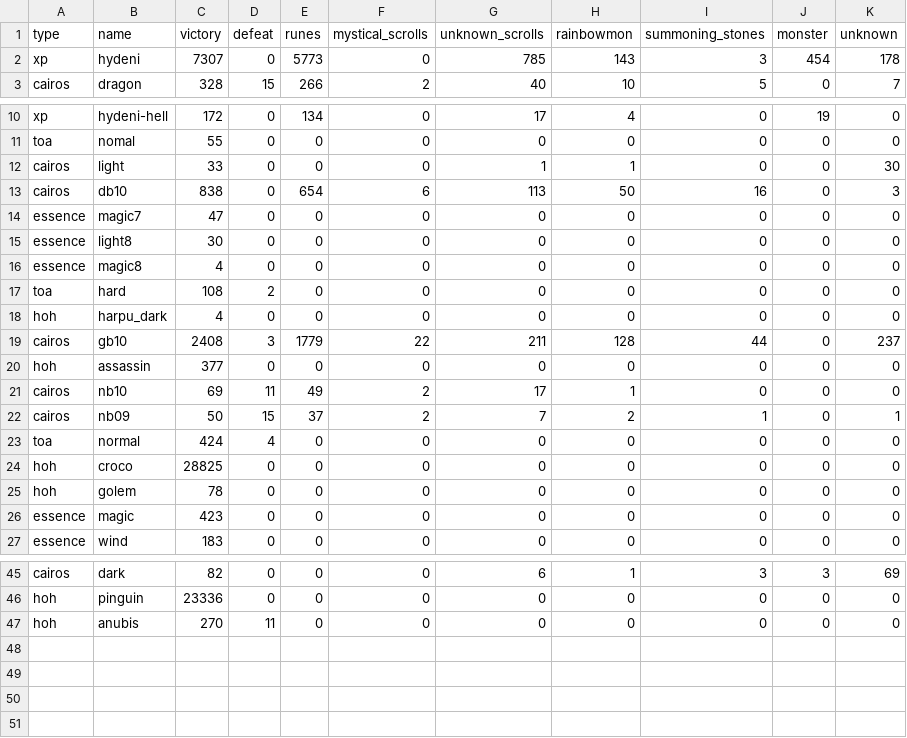
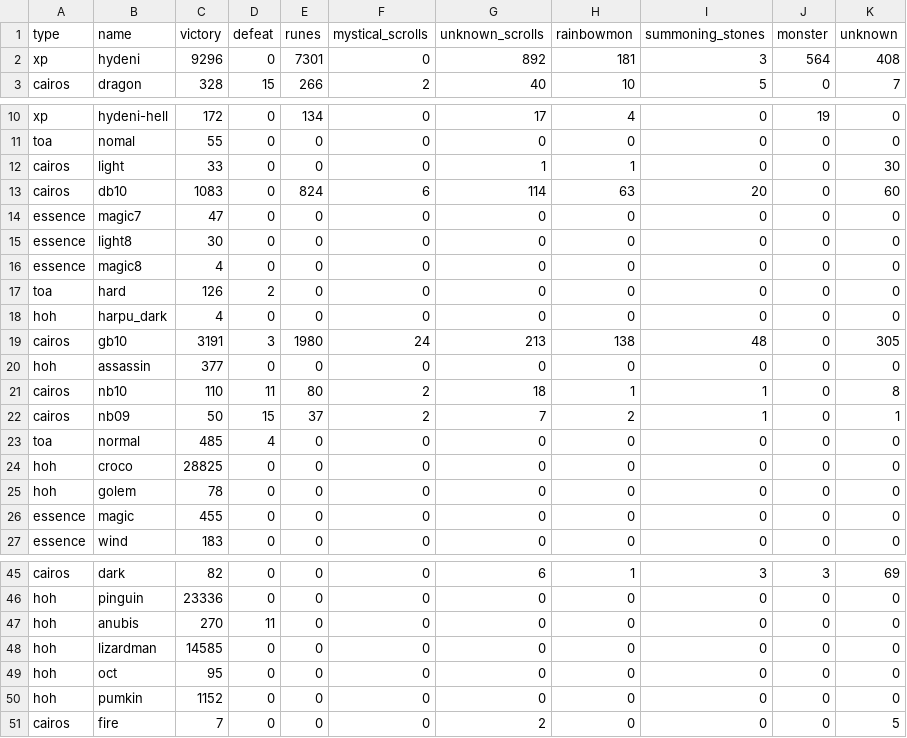
Before and after one commit to starcraft04/swauto, a CSV file: runefarming_stats.csv, drawn as a sheet; only a part is shown, gaps mark what is left out; the diff covers the shown part only.

```diff
--- a/runefarming_stats.csv
+++ b/runefarming_stats.csv
@@ -1,3 +1,3 @@
 type,name,victory,defeat,runes,mystical_scrolls,unknown_scrolls,rainbowmon,summoning_stones,monster,unknown
-xp,hydeni,7307,0,5773,0,785,143,3,454,178
+xp,hydeni,9296,0,7301,0,892,181,3,564,408
 cairos,dragon,328,15,266,2,40,10,5,0,7
@@ -12,3 +12,3 @@ toa,nomal,55,0,0,0,0,0,0,0,0
 cairos,light,33,0,0,0,1,1,0,0,30
-cairos,db10,838,0,654,6,113,50,16,0,3
+cairos,db10,1083,0,824,6,114,63,20,0,60
 essence,magic7,47,0,0,0,0,0,0,0,0
@@ -16,12 +16,12 @@ essence,light8,30,0,0,0,0,0,0,0,0
 essence,magic8,4,0,0,0,0,0,0,0,0
-toa,hard,108,2,0,0,0,0,0,0,0
+toa,hard,126,2,0,0,0,0,0,0,0
 hoh,harpu_dark,4,0,0,0,0,0,0,0,0
-cairos,gb10,2408,3,1779,22,211,128,44,0,237
+cairos,gb10,3191,3,1980,24,213,138,48,0,305
 hoh,assassin,377,0,0,0,0,0,0,0,0
-cairos,nb10,69,11,49,2,17,1,0,0,0
+cairos,nb10,110,11,80,2,18,1,1,0,8
 cairos,nb09,50,15,37,2,7,2,1,0,1
-toa,normal,424,4,0,0,0,0,0,0,0
+toa,normal,485,4,0,0,0,0,0,0,0
 hoh,croco,28825,0,0,0,0,0,0,0,0
 hoh,golem,78,0,0,0,0,0,0,0,0
-essence,magic,423,0,0,0,0,0,0,0,0
+essence,magic,455,0,0,0,0,0,0,0,0
 essence,wind,183,0,0,0,0,0,0,0,0
@@ -47 +47,5 @@ hoh,pinguin,23336,0,0,0,0,0,0,0,0
 hoh,anubis,270,11,0,0,0,0,0,0,0
+hoh,lizardman,14585,0,0,0,0,0,0,0,0
+hoh,oct,95,0,0,0,0,0,0,0,0
+hoh,pumkin,1152,0,0,0,0,0,0,0,0
+cairos,fire,7,0,0,0,2,0,0,0,5
```
Also changed, not shown: 4 edited cells elsewhere in this file, 12 other files.
